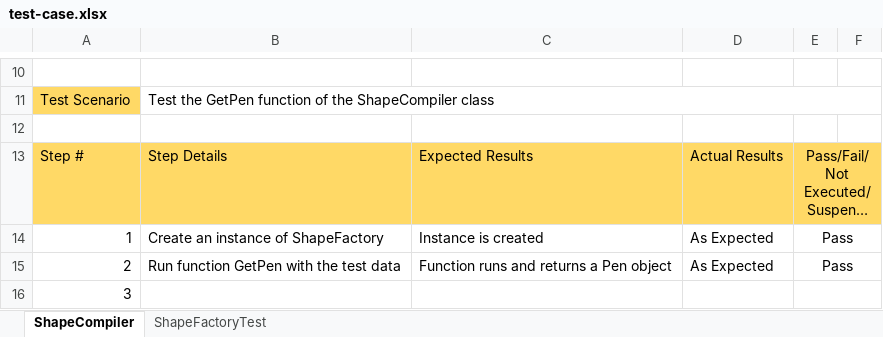
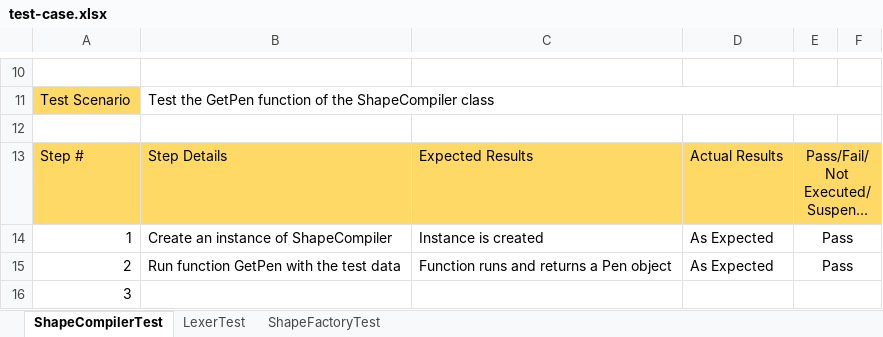
Before and after one commit to bc-dipesh/graphical-programming-language, an Excel workbook: test-case.xlsx, sheet ShapeCompilerTest, drawn as a sheet; only a part is shown, gaps mark what is left out; long unchanged cells end in …; values as stored, in another font and other column widths than the file's, no borders; the diff covers the shown part only; the diff names each change by its address in the sheet, - before the commit and + after, or states it on an @@ line.

Commit message:
TEST: Add test results
Add test results for part 2 in excel file

```diff
--- a/test-case.xlsx (sheet ShapeCompilerTest)
+++ b/test-case.xlsx (sheet ShapeCompilerTest)
-sheet tab: ShapeCompiler
+sheet tab: ShapeCompilerTest
+sheet tab: LexerTest
-B14: Create an instance of ShapeFactory
+B14: Create an instance of ShapeCompiler
```
Also changed, not shown: 76 added rows and 1 edited cell elsewhere in this sheet, 5 other files.
